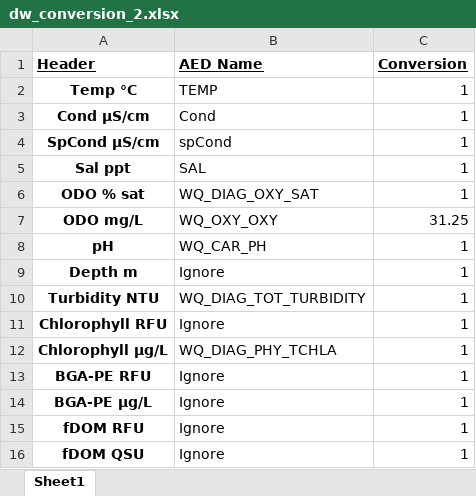
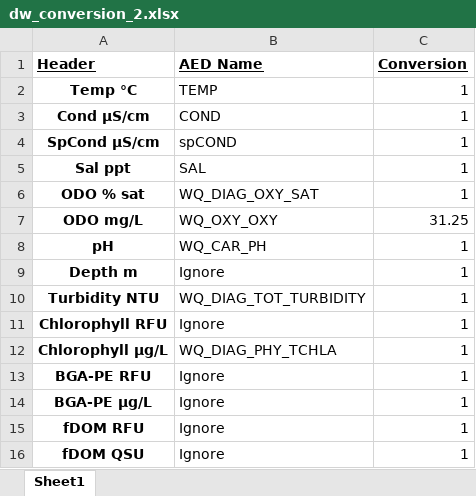
Before and after one commit to AquaticEcoDynamics/Hawkesbury, an Excel workbook: matlab/Data_Import/dw_conversion_2.xlsx, sheet Sheet1, drawn as a sheet; values as stored, in another font and other column widths than the file's, no borders; the diff names each change by its address in the sheet, - before the commit and + after, or states it on an @@ line.

```diff
--- a/matlab/Data_Import/dw_conversion_2.xlsx (sheet Sheet1)
+++ b/matlab/Data_Import/dw_conversion_2.xlsx (sheet Sheet1)
-B3 (AED Name): Cond
+B3 (AED Name): COND
-B4 (AED Name): spCond
+B4 (AED Name): spCOND
```
Also changed, not shown: matlab/Data_Import/WW_Conversion.xlsx, 53 other files.
